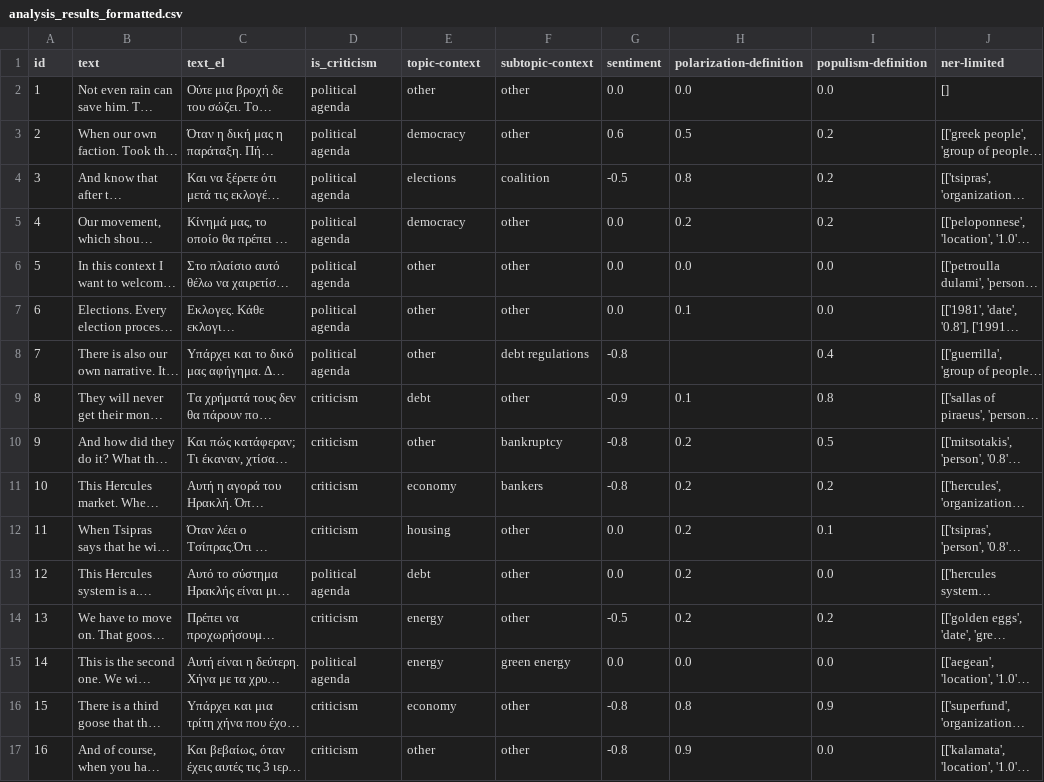
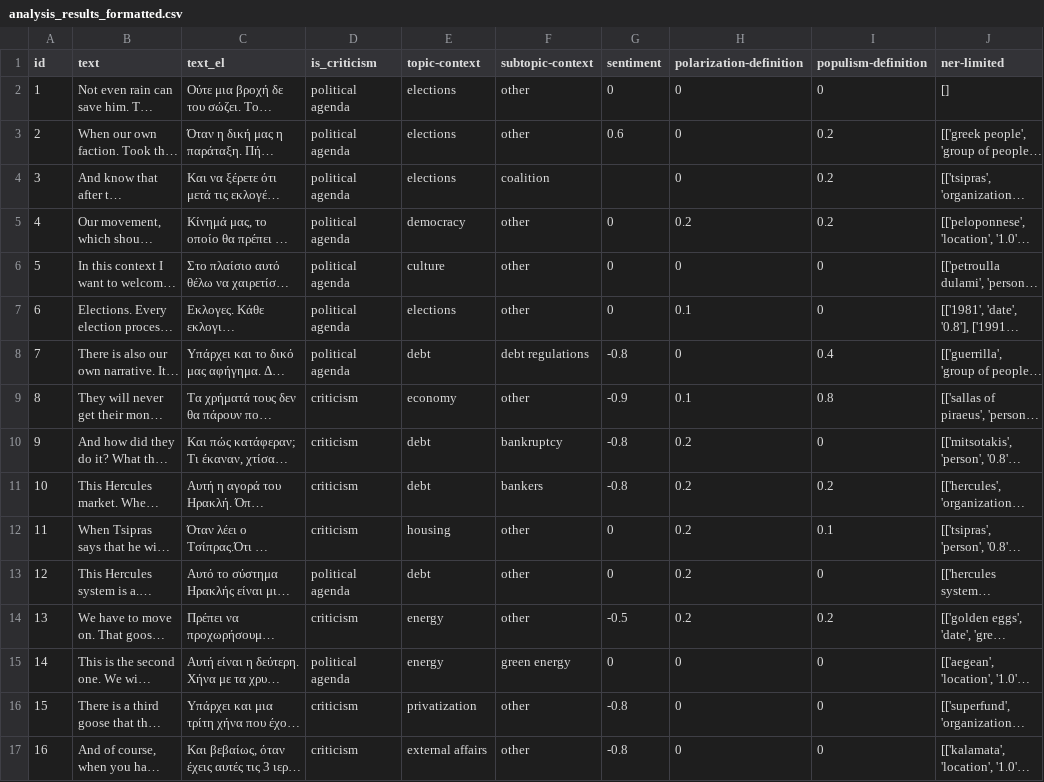
Before and after one commit to Datalab-AUTH/imedd-political-speech-data-test, a CSV file: pre-elections/Varoufakis/Varoufakis_2023_05_05_Kalamata/analysis/final/analysis_results_formatted.csv, drawn as a sheet; only a part is shown; long unchanged cells end in …; the diff covers the shown part only; the diff names each change by its address in the sheet, - before the commit and + after, or states it on an @@ line.

Commit message:
Updating results with fixed for speech Varoufakis_2023_05_05_Kalamata

```diff
--- a/pre-elections/Varoufakis/Varoufakis_2023_05_05_Kalamata/analysis/final/analysis_results_formatted.csv
+++ b/pre-elections/Varoufakis/Varoufakis_2023_05_05_Kalamata/analysis/final/analysis_results_formatted.csv
-E2 (topic-context): other
+E2 (topic-context): elections
-G2 (sentiment): 0.0
+G2 (sentiment): 0
-H2 (polarization-definition): 0.0
+H2 (polarization-definition): 0
-I2 (populism-definition): 0.0
+I2 (populism-definition): 0
-E3 (topic-context): democracy
+E3 (topic-context): elections
-H3 (polarization-definition): 0.5
+H3 (polarization-definition): 0
-G4 (sentiment): -0.5
+G4 (sentiment): (empty)
-H4 (polarization-definition): 0.8
+H4 (polarization-definition): 0
-G5:G7 (sentiment): 0.0
+G5:G7 (sentiment): 0
-E6 (topic-context): other
+E6 (topic-context): culture
-H6 (polarization-definition): 0.0
+H6 (polarization-definition): 0
-I6:I7 (populism-definition): 0.0
+I6:I7 (populism-definition): 0
-E7 (topic-context): other
+E7 (topic-context): elections
-E8 (topic-context): other
+E8 (topic-context): debt
-H8 (polarization-definition): (empty)
+H8 (polarization-definition): 0
-E9 (topic-context): debt
+E9 (topic-context): economy
-E10 (topic-context): other
+E10 (topic-context): debt
-I10 (populism-definition): 0.5
+I10 (populism-definition): 0
-E11 (topic-context): economy
+E11 (topic-context): debt
-G12:G13 (sentiment): 0.0
+G12:G13 (sentiment): 0
-I13 (populism-definition): 0.0
+I13 (populism-definition): 0
-G15 (sentiment): 0.0
+G15 (sentiment): 0
-H15 (polarization-definition): 0.0
+H15 (polarization-definition): 0
-I15 (populism-definition): 0.0
+I15 (populism-definition): 0
-E16 (topic-context): economy
+E16 (topic-context): privatization
-H16 (polarization-definition): 0.8
+H16 (polarization-definition): 0
-I16 (populism-definition): 0.9
+I16 (populism-definition): 0
-E17 (topic-context): other
+E17 (topic-context): external affairs
-H17 (polarization-definition): 0.9
+H17 (polarization-definition): 0
-I17 (populism-definition): 0.0
+I17 (populism-definition): 0
```
Also changed, not shown: 10 edited cells elsewhere in this file, 16 other files.
